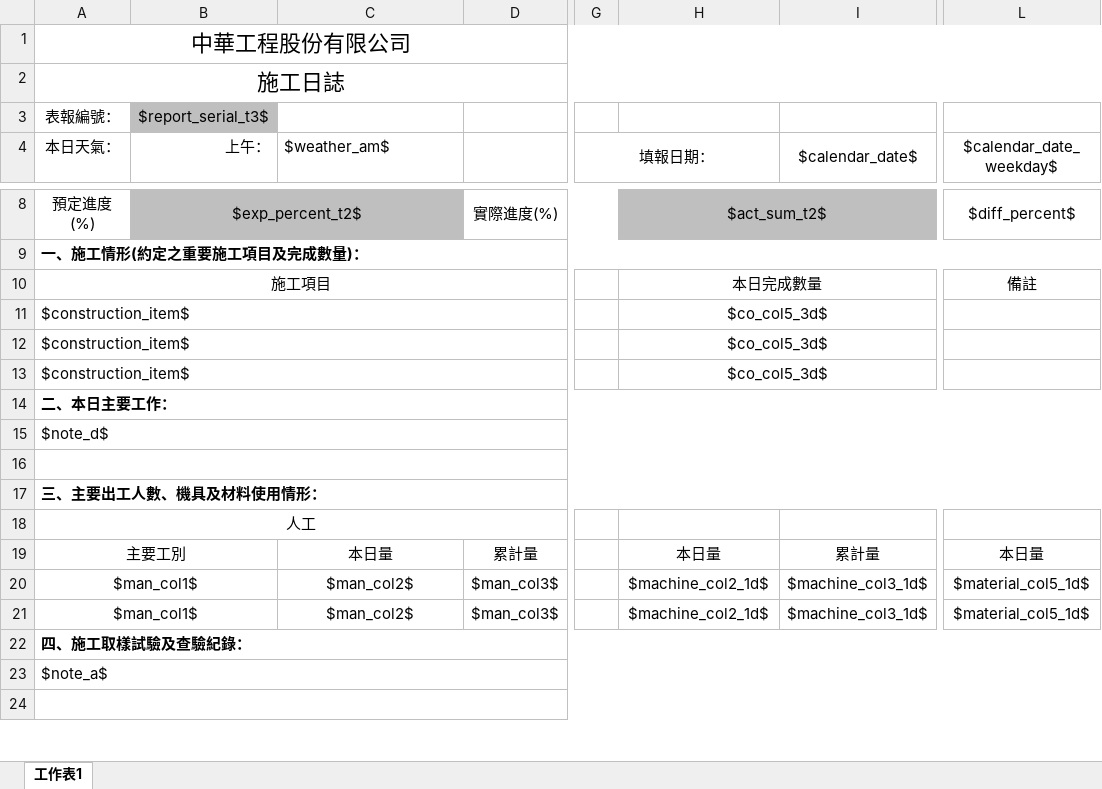
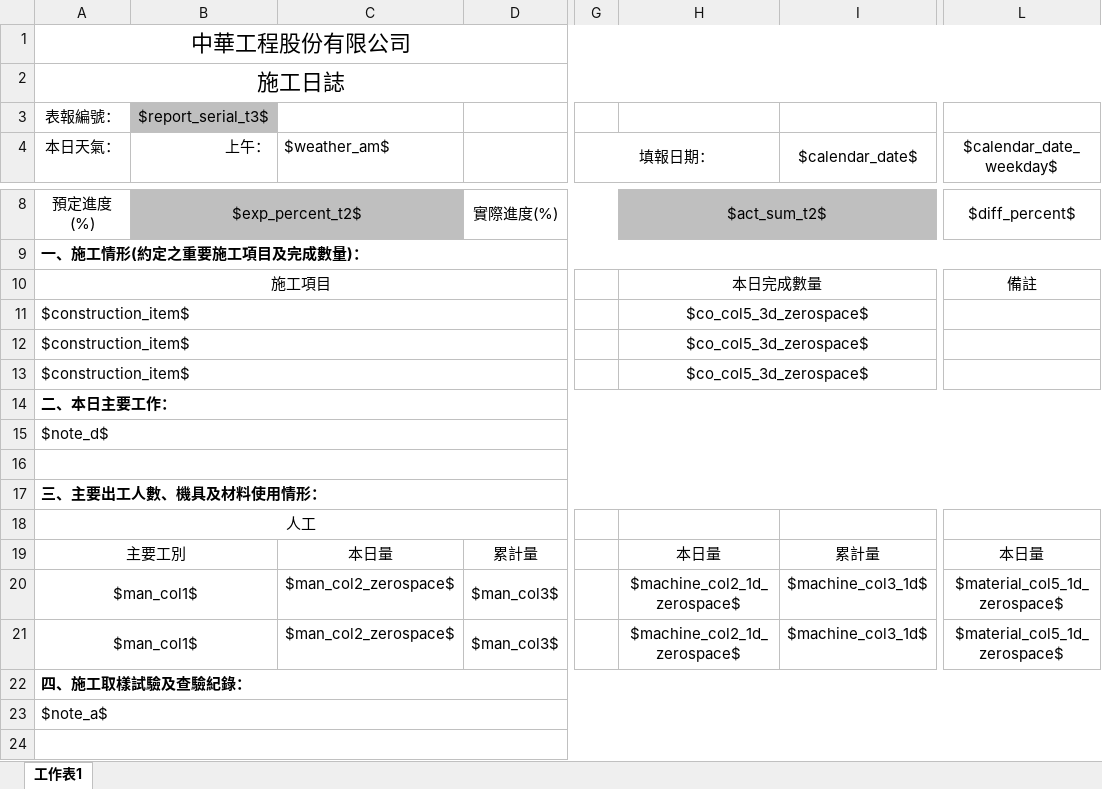
Before and after one commit to bes226169/edr-report, an Excel workbook: EDR_Report/Report/edr1bb101.xlsx, sheet 工作表1, drawn as a sheet; only a part is shown, gaps mark what is left out; values as stored, in another font and other column widths than the file's, no borders; the diff names each change by its address in the sheet, - before the commit and + after, or states it on an @@ line.

```diff
--- a/EDR_Report/Report/edr1bb101.xlsx (sheet 工作表1)
+++ b/EDR_Report/Report/edr1bb101.xlsx (sheet 工作表1)
-H11:H13: $co_col5_3d$
+H11:H13: $co_col5_3d_zerospace$
-C20:C21 ($weather_am$): $man_col2$
+C20:C21 ($weather_am$): $man_col2_zerospace$
-H20:H21: $machine_col2_1d$
+H20:H21: $machine_col2_1d_zerospace$
-L20:L21 ($calendar_date_weekday$): $material_col5_1d$
+L20:L21 ($calendar_date_weekday$): $material_col5_1d_zerospace$
```
Also changed, not shown: 1 other file.
